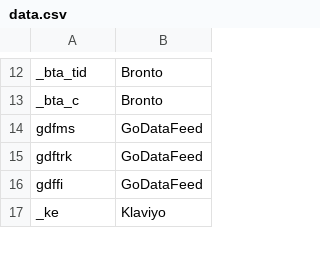
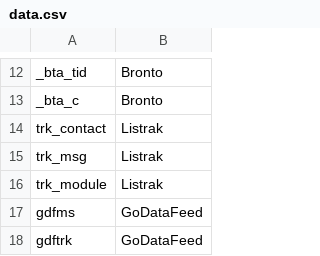
Before and after one commit to mpchadwick/tracking-query-params-registry, a CSV file: data.csv, drawn as a sheet; only a part is shown, gaps mark what is left out; the shorter side is filled out with more unchanged rows; the diff names each change by its address in the sheet, - before the commit and + after, or states it on an @@ line.

Commit message:
Add Listrak params

```diff
--- a/data.csv
+++ b/data.csv
+row 14: trk_contact | Listrak
+row 15: trk_msg | Listrak
+row 16: trk_module | Listrak
```
